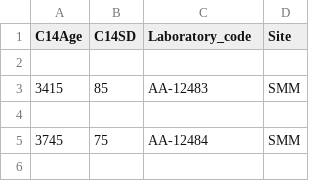
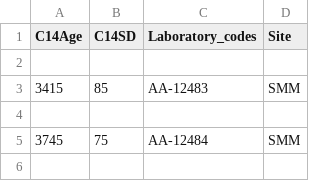
Before and after one commit to zazedd/inputs-outputs-R14C, a CSV file: inputs/2020.csv, drawn as a sheet; only a part is shown.

Commit message:
Update 2020.csv

```diff
--- a/inputs/2020.csv
+++ b/inputs/2020.csv
@@ -1,2 +1,2 @@
-C14Age,C14SD,Laboratory_code,Site
+C14Age,C14SD,Laboratory_codes,Site
 
```
